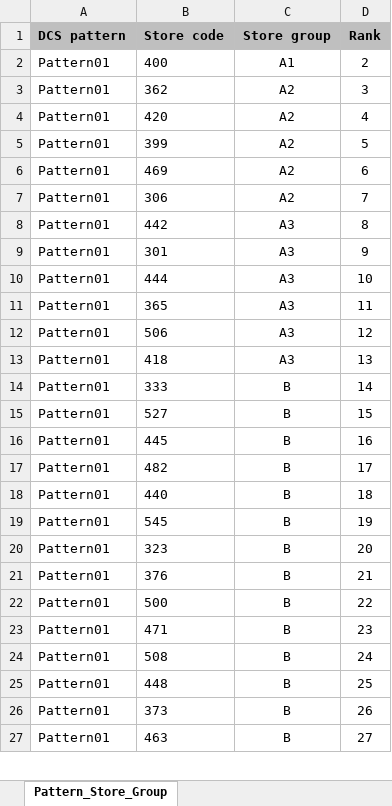
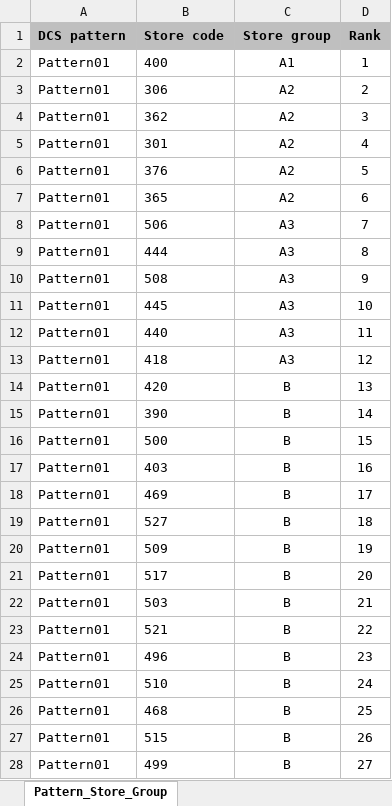
Before and after one commit to Earthboundco/weborder-ai, an Excel workbook: assets/Pattern_Store_Group.xlsx, sheet Pattern_Store_Group, drawn as a sheet; only a part is shown; values as stored, in another font and other column widths than the file's, no borders; addresses are those after the commit; the diff covers the shown part only; the diff names each change by its address in the sheet, - before the commit and + after, or states it on an @@ line.

Commit message:
Update Pattern_Store_Group.xlsx

```diff
--- a/assets/Pattern_Store_Group.xlsx (sheet Pattern_Store_Group)
+++ b/assets/Pattern_Store_Group.xlsx (sheet Pattern_Store_Group)
-D2 (Rank): 2
+D2 (Rank): 1
+row 3: Pattern01 | 306 | A2 | 2
-B5 (Store code): 420
+B5 (Store code): 301
-B6 (Store code): 399
+B6 (Store code): 376
-B7 (Store code): 469
+B7 (Store code): 365
-B8 (Store code): 306
+B8 (Store code): 506
-C8 (Store group): A2
+C8 (Store group): A3
-B9 (Store code): 442
+B9 (Store code): 444
-B10 (Store code): 301
+B10 (Store code): 508
-B11 (Store code): 444
+B11 (Store code): 445
-B12 (Store code): 365
+B12 (Store code): 440
-B13 (Store code): 506
+B13 (Store code): 418
-B14 (Store code): 418
+B14 (Store code): 420
-C14 (Store group): A3
+C14 (Store group): B
-B15 (Store code): 333
+B15 (Store code): 390
-B16 (Store code): 527
+B16 (Store code): 500
-B17 (Store code): 445
+B17 (Store code): 403
-B18 (Store code): 482
+B18 (Store code): 469
-B19 (Store code): 440
+B19 (Store code): 527
-B20 (Store code): 545
+B20 (Store code): 509
-B21 (Store code): 323
+B21 (Store code): 517
-B22 (Store code): 376
+B22 (Store code): 503
-B23 (Store code): 500
+B23 (Store code): 521
-B24 (Store code): 471
+B24 (Store code): 496
-B25 (Store code): 508
+B25 (Store code): 510
-B26 (Store code): 448
+B26 (Store code): 468
-B27 (Store code): 373
+B27 (Store code): 515
-B28 (Store code): 463
+B28 (Store code): 499
```
Also changed, not shown: 3 added rows, 4 removed rows and 1559 edited cells elsewhere in this sheet.
